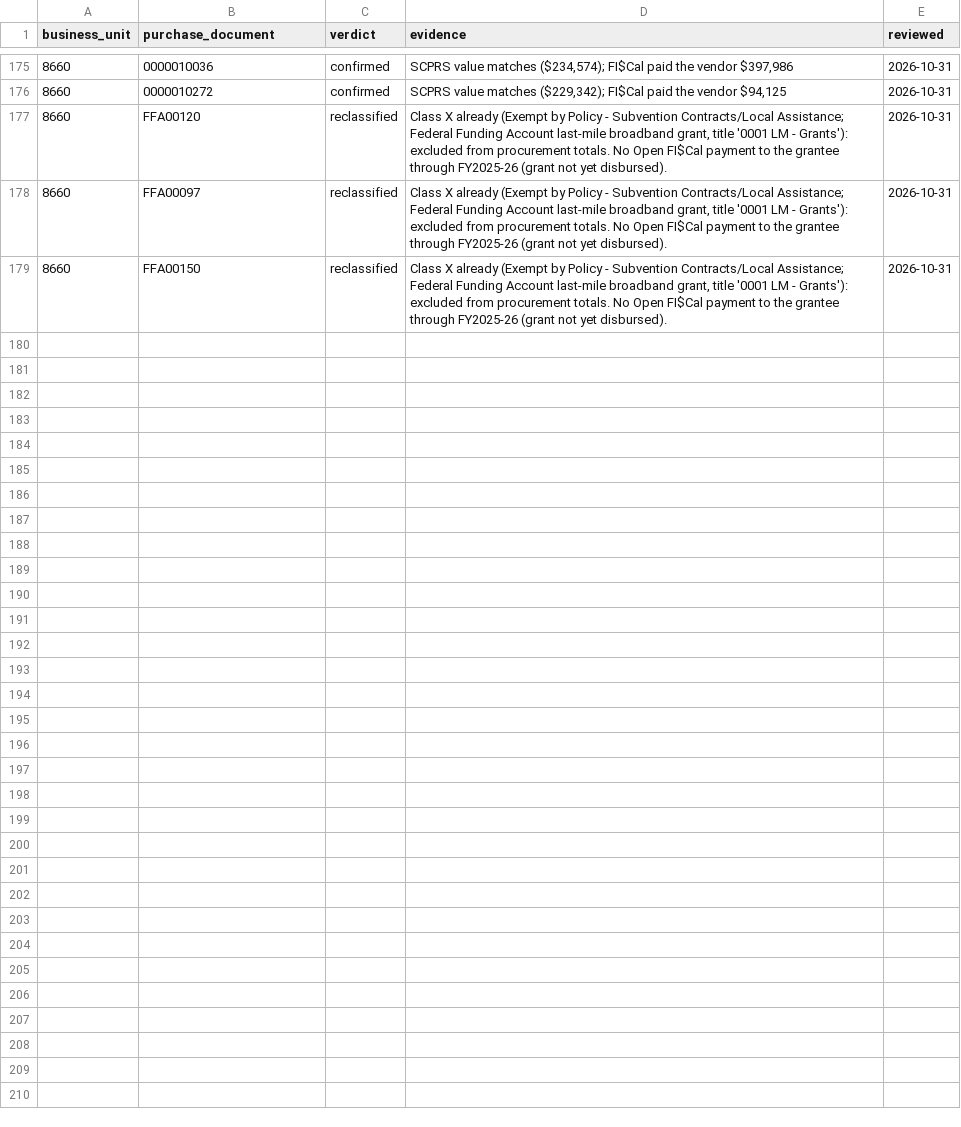
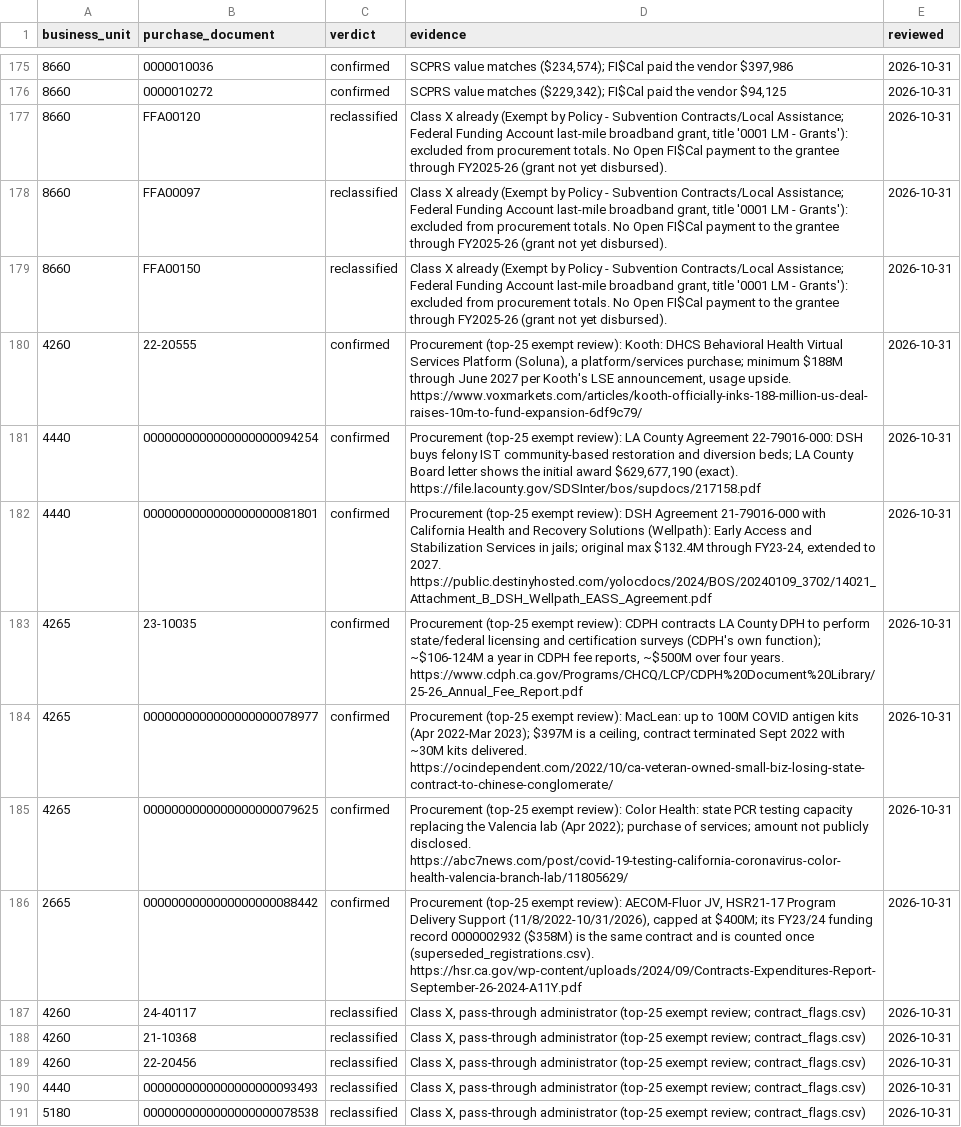
Before and after one commit to muntherhasan1/scprs-analysis, a CSV file: references/outlier_reviews.csv, drawn as a sheet; only a part is shown, gaps mark what is left out; the diff covers the shown part only; the diff names each change by its address in the sheet, - before the commit and + after, or states it on an @@ line.

```diff
--- a/references/outlier_reviews.csv
+++ b/references/outlier_reviews.csv
+row 180: 4260 | 22-20555 | confirmed | Procurement (top-25 exempt review): Kooth: DHCS Behavioral Health Virtual Services Platform (Soluna), a platform/services purchase; minimum $188M through June 2027 per Kooth's LSE announcement, usage upside. https://www.voxmarkets.com/articles/kooth-officially-inks-188-million-us-deal-raises-10m-to-fund-expansion-6df9c79/ | 2026-10-31
+row 181: 4440 | 0000000000000000000094254 | confirmed | Procurement (top-25 exempt review): LA County Agreement 22-79016-000: DSH buys felony IST community-based restoration and diversion beds; LA County Board letter shows the initial award $629,677,190 (exact). https://file.lacounty.gov/SDSInter/bos/supdocs/217158.pdf | 2026-10-31
+row 182: 4440 | 0000000000000000000081801 | confirmed | Procurement (top-25 exempt review): DSH Agreement 21-79016-000 with California Health and Recovery Solutions (Wellpath): Early Access and Stabilization Services in jails; original max $132.4M through FY23-24, extended to 2027. https://public.destinyhosted.com/yolocdocs/2024/BOS/20240109_3702/14021_Attachment_B_DSH_Wellpath_EASS_Agreement.pdf | 2026-10-31
+row 183: 4265 | 23-10035 | confirmed | Procurement (top-25 exempt review): CDPH contracts LA County DPH to perform state/federal licensing and certification surveys (CDPH's own function); ~$106-124M a year in CDPH fee reports, ~$500M over four years. https://www.cdph.ca.gov/Programs/CHCQ/LCP/CDPH%20Document%20Library/25-26_Annual_Fee_Report.pdf | 2026-10-31
+row 184: 4265 | 0000000000000000000078977 | confirmed | Procurement (top-25 exempt review): MacLean: up to 100M COVID antigen kits (Apr 2022-Mar 2023); $397M is a ceiling, contract terminated Sept 2022 with ~30M kits delivered. https://ocindependent.com/2022/10/ca-veteran-owned-small-biz-losing-state-contract-to-chinese-conglomerate/ | 2026-10-31
+row 185: 4265 | 0000000000000000000079625 | confirmed | Procurement (top-25 exempt review): Color Health: state PCR testing capacity replacing the Valencia lab (Apr 2022); purchase of services; amount not publicly disclosed. https://abc7news.com/post/covid-19-testing-california-coronavirus-color-health-valencia-branch-lab/11805629/ | 2026-10-31
+row 186: 2665 | 0000000000000000000088442 | confirmed | Procurement (top-25 exempt review): AECOM-Fluor JV, HSR21-17 Program Delivery Support (11/8/2022-10/31/2026), capped at $400M; its FY23/24 funding record 0000002932 ($358M) is the same contract and is counted once (superseded_registrations.csv). https://hsr.ca.gov/wp-content/uploads/2024/09/Contracts-Expenditures-Report-September-26-2024-A11Y.pdf | 2026-10-31
+row 187: 4260 | 24-40117 | reclassified | Class X, pass-through administrator (top-25 exempt review; contract_flags.csv) | 2026-10-31
+row 188: 4260 | 21-10368 | reclassified | Class X, pass-through administrator (top-25 exempt review; contract_flags.csv) | 2026-10-31
+row 189: 4260 | 22-20456 | reclassified | Class X, pass-through administrator (top-25 exempt review; contract_flags.csv) | 2026-10-31
+row 190: 4440 | 0000000000000000000093493 | reclassified | Class X, pass-through administrator (top-25 exempt review; contract_flags.csv) | 2026-10-31
+row 191: 5180 | 0000000000000000000078538 | reclassified | Class X, pass-through administrator (top-25 exempt review; contract_flags.csv) | 2026-10-31
```
Also changed, not shown: 11 added rows elsewhere in this file, references/superseded_registrations.csv, 8 other files.
